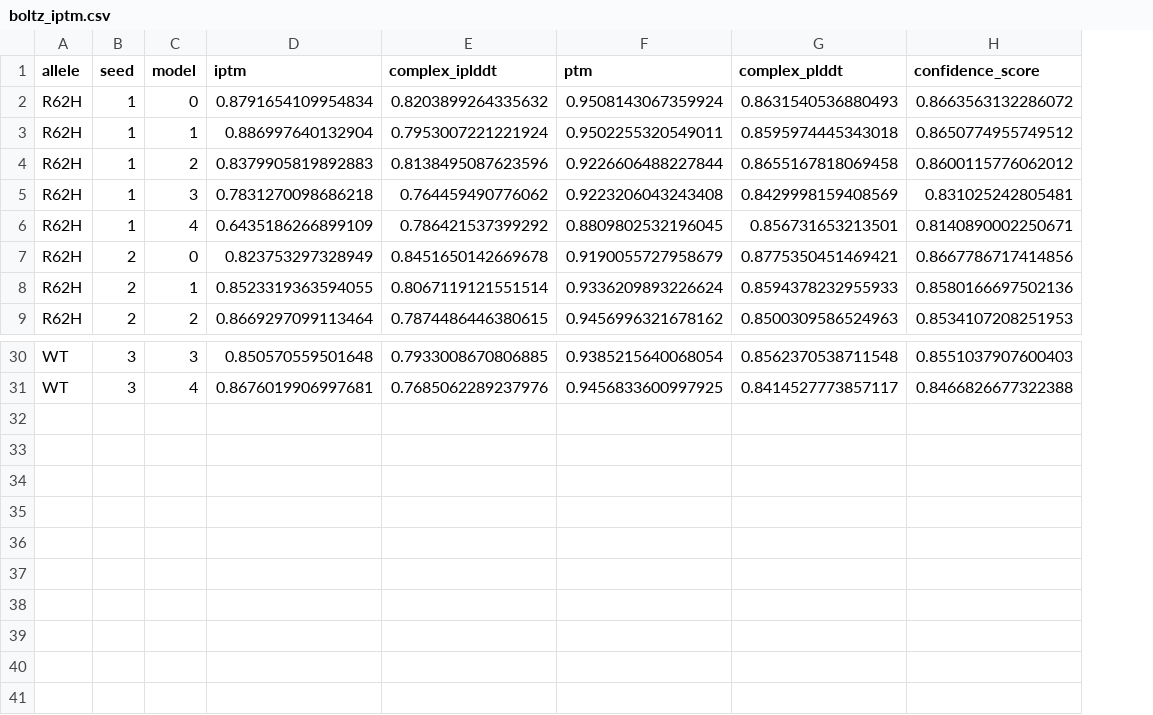
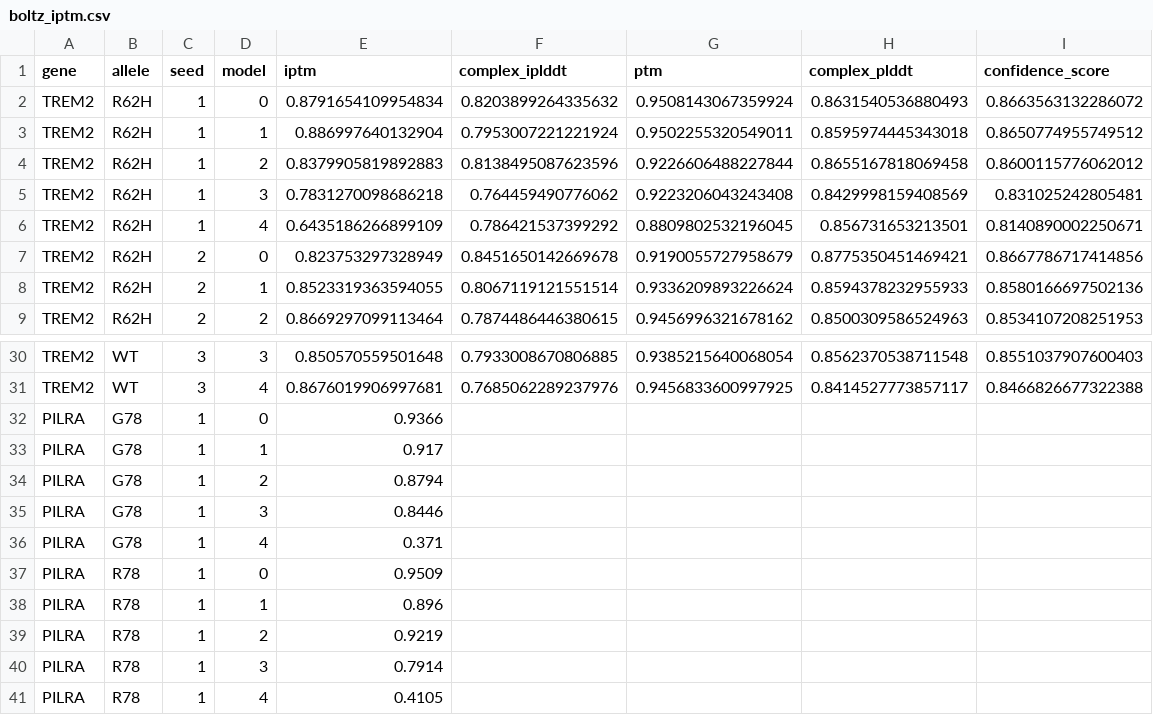
Before and after one commit to qkrvlfg123/AD-AlphaFold3-Reproduction, a CSV file: app/data/boltz_iptm.csv, drawn as a sheet; only a part is shown, gaps mark what is left out; the diff names each change by its address in the sheet, - before the commit and + after, or states it on an @@ line.

Commit message:
2단계: PILRA-NPDC1 결합 축 통합 (2×2 매트릭스 + 글리칸 한계 추정 메모)

```diff
--- a/app/data/boltz_iptm.csv
+++ b/app/data/boltz_iptm.csv
+column A (gene), rows 2-9: all TREM2; rows 30-31: TREM2 | TREM2
+row 32: PILRA | G78 | 1 | 0 | 0.9366
+row 33: PILRA | G78 | 1 | 1 | 0.917
+row 34: PILRA | G78 | 1 | 2 | 0.8794
+row 35: PILRA | G78 | 1 | 3 | 0.8446
+row 36: PILRA | G78 | 1 | 4 | 0.371
+row 37: PILRA | R78 | 1 | 0 | 0.9509
+row 38: PILRA | R78 | 1 | 1 | 0.896
+row 39: PILRA | R78 | 1 | 2 | 0.9219
+row 40: PILRA | R78 | 1 | 3 | 0.7914
+row 41: PILRA | R78 | 1 | 4 | 0.4105
```
Also changed, not shown: results/boltz_iptm.csv, 4 other files.
